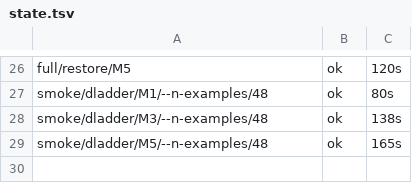
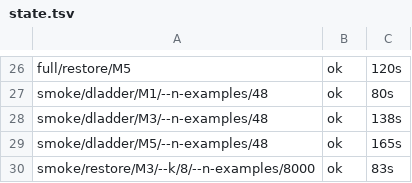
Before and after one commit to DevDaring/Quant_Bias, a TSV file: mixed_study/results/v2/_logs/state.tsv, drawn as a sheet; only a part is shown, gaps mark what is left out; the diff names each change by its address in the sheet, - before the commit and + after, or states it on an @@ line.

Commit message:
results(mixed/smoke): smoke/restore/M3/--k/8/--n-examples/8000

```diff
--- a/mixed_study/results/v2/_logs/state.tsv
+++ b/mixed_study/results/v2/_logs/state.tsv
+row 30: smoke/restore/M3/--k/8/--n-examples/8000 | ok | 83s
```
Also changed, not shown: 3 other files.
